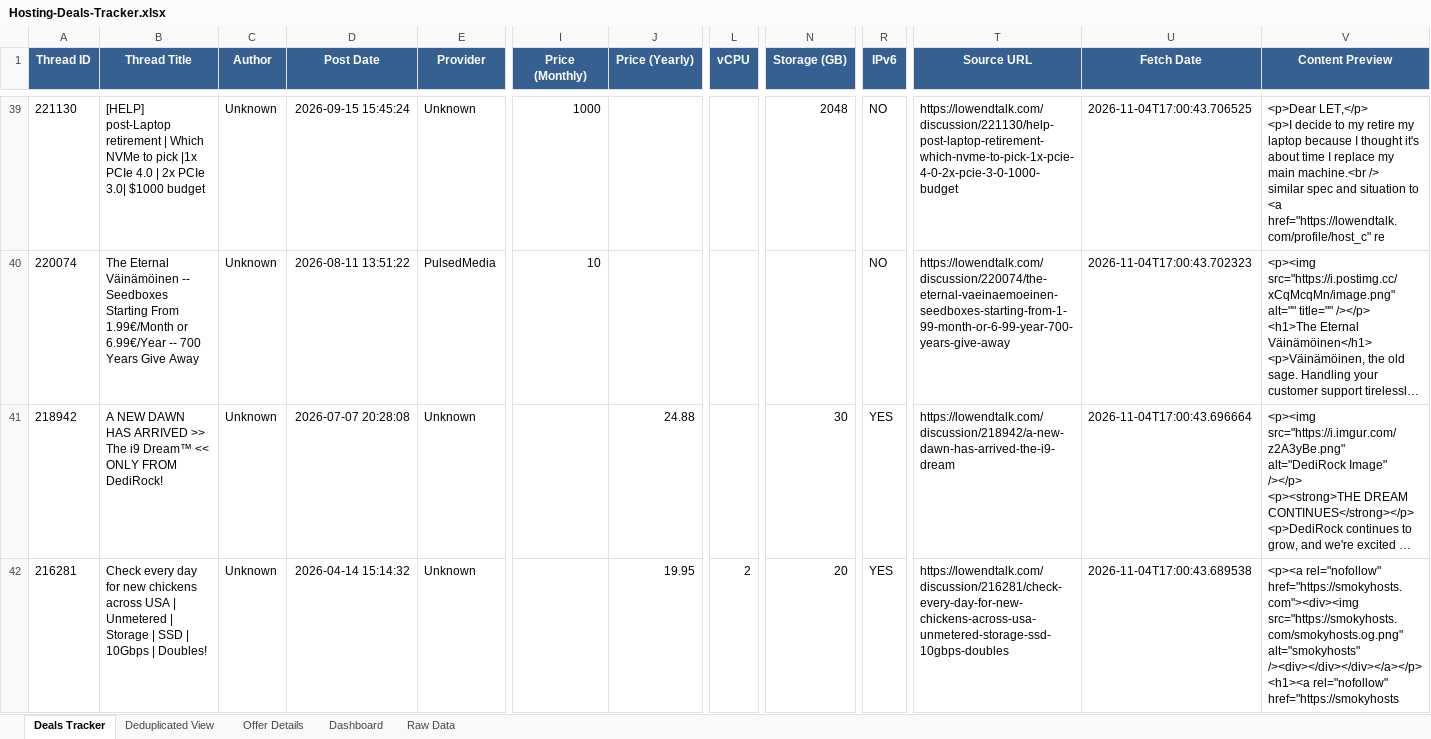
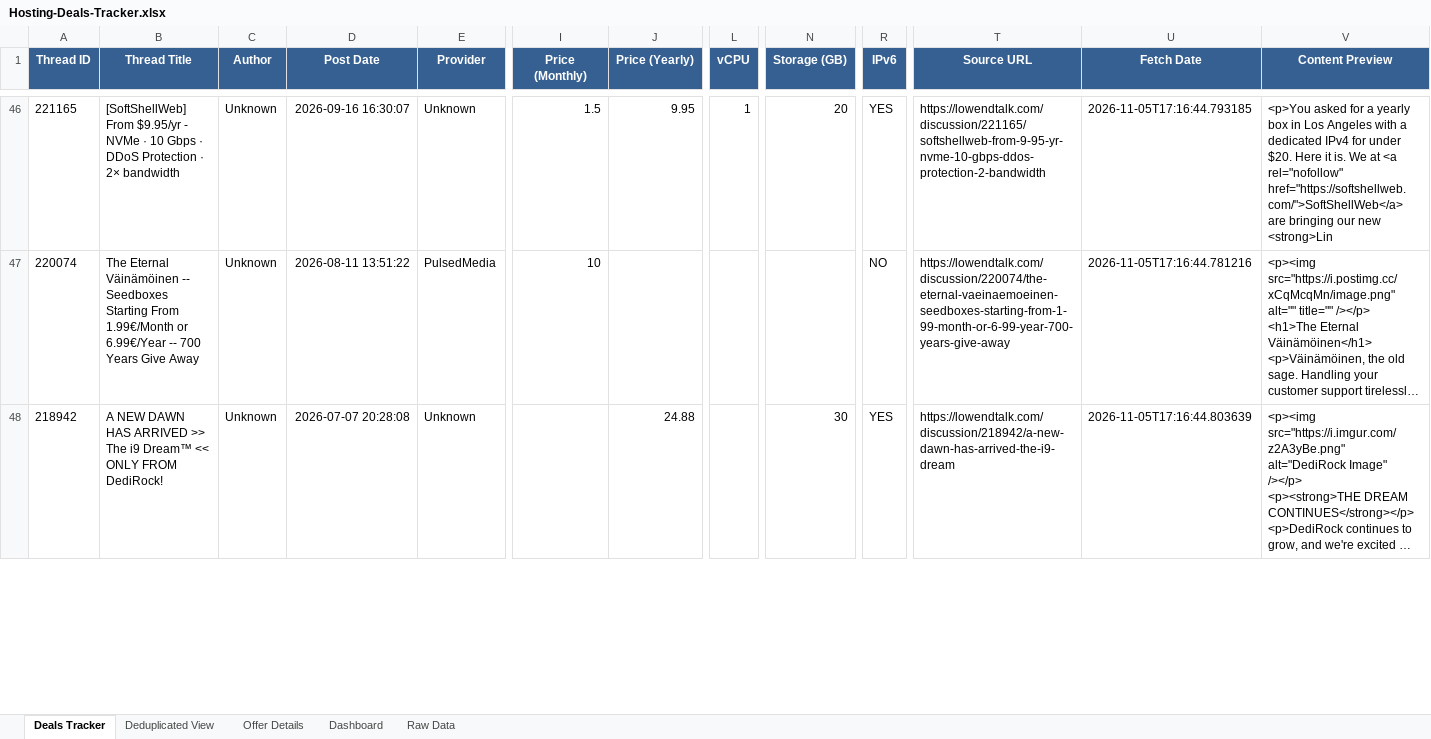
Before and after one commit to bojak83318/hosting-deals-tracker, an Excel workbook: output/Hosting-Deals-Tracker.xlsx, sheet Deals Tracker, drawn as a sheet; only a part is shown, gaps mark what is left out; long unchanged cells end in …; values as stored, in another font and other column widths than the file's, no borders; removed rows and columns are numbered as before the commit, all else as after; rows hold the shown columns only; ↵ is a line break in a cell; the diff covers the shown part only; the diff names each change by its address in the sheet, - before the commit and + after, or states it on an @@ line.

```diff
--- a/output/Hosting-Deals-Tracker.xlsx (sheet Deals Tracker)
+++ b/output/Hosting-Deals-Tracker.xlsx (sheet Deals Tracker)
-A46 (Thread ID): 221130
+A46 (Thread ID): 221165
-B46 (Thread Title): [HELP] post-Laptop retirement | Which NVMe to pick |1x PCIe 4.0 | 2x PCIe 3.0| $1000 budget
+B46 (Thread Title): [SoftShellWeb] From $9.95/yr - NVMe · 10 Gbps · DDoS Protection · 2× bandwidth
-D46 (Post Date): 2026-09-15 15:45:24
+D46 (Post Date): 2026-09-16 16:30:07
-I46 (Price (Monthly)): 1000
+I46 (Price (Monthly)): 1.5
-J46 (Price (Yearly)): (empty)
+J46 (Price (Yearly)): 9.95
-L46 (vCPU): (empty)
+L46 (vCPU): 1
-N46 (Storage (GB)): 2048
+N46 (Storage (GB)): 20
-R46 (IPv6): NO
+R46 (IPv6): YES
-T46 (Source URL): https://lowendtalk.com/discussion/221130/help-post-laptop-retirement-which-nvme-to-pick-1x-pcie-4-0-2x-pcie-3-0-1000-budget
+T46 (Source URL): https://lowendtalk.com/discussion/221165/softshellweb-from-9-95-yr-nvme-10-gbps-ddos-protection-2-bandwidth
-U46 (Fetch Date): 2026-11-04T17:00:43.706525
+U46 (Fetch Date): 2026-11-05T17:16:44.793185
-V46 (Content Preview): <p>Dear LET,</p> ↵ <p>I decide to my retire my laptop because I thought it's about time I replace my main machine.<br /> ↵ similar spec and situation to <a href="https://lowendtalk.com/profile/host_c" re
+V46 (Content Preview): <p>You asked for a yearly box in Los Angeles with a dedicated IPv4 for under $20. Here it is. We at <a rel="nofollow" href="https://softshellweb.com/">SoftShellWeb</a> are bringing our new <strong>Lin
-U47 (Fetch Date): 2026-11-04T17:00:43.702323
+U47 (Fetch Date): 2026-11-05T17:16:44.781216
-U48 (Fetch Date): 2026-11-04T17:00:43.696664
+U48 (Fetch Date): 2026-11-05T17:16:44.803639
-row 42: 216281 | Check every day for new chickens across USA | Unmetered | Storage | SSD | 10Gbps | Doubles! | Unknown | 2026-04-14 15:14:32 | Unknown |  | 19.95 | 2 | 20 | YES | https://lowendtalk.com/discussion/216281/check-every-day-for-new-chickens-across-usa-unmetered-storage-ssd-10gbps-doubles | 2026-11-04T17:00:43.689538 | <p><a rel="nofollow" href="https://smokyhosts.com"><div><img src="https://smokyhosts.com/smokyhosts.og.png" alt="smokyhosts" /><div></div></div></a></p> ↵ <h1><a rel="nofollow" href="https://smokyhosts
```
Also changed, not shown: 21 added rows, 20 removed rows and 65 edited cells elsewhere in this sheet, sheet Raw Data, sheet Deduplicated View, sheet Offer Details, sheet Dashboard, 1 other file.
